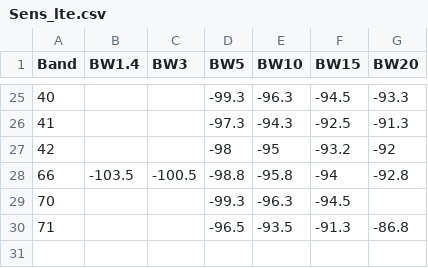
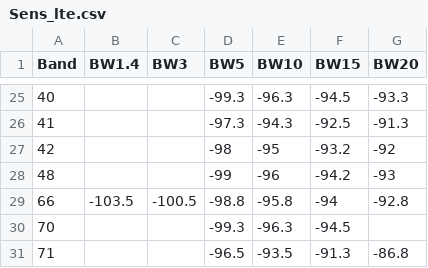
Before and after one commit to d1658999/meta_tool, a CSV file: spec_limits/Sens_lte.csv, drawn as a sheet; only a part is shown, gaps mark what is left out.

```diff
--- a/spec_limits/Sens_lte.csv
+++ b/spec_limits/Sens_lte.csv
@@ -27,2 +27,3 @@ Band,BW1.4,BW3,BW5,BW10,BW15,BW20
 42,,,-98,-95,-93.2,-92
+48,,,-99,-96,-94.2,-93
 66,-103.5,-100.5,-98.8,-95.8,-94,-92.8
```
Also changed, not shown: 4 other files.
